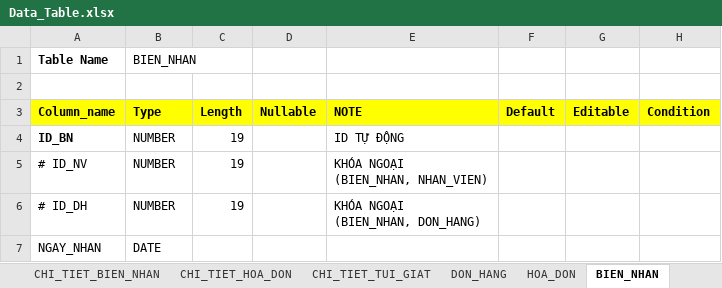
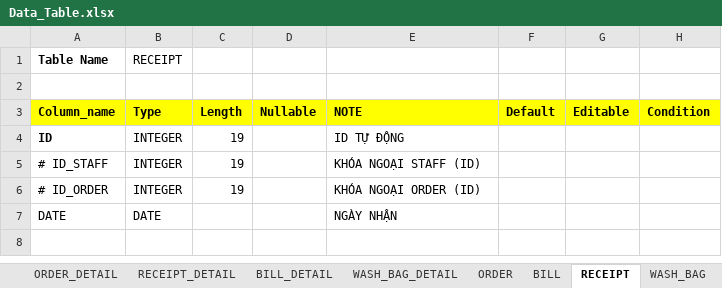
Before and after one commit to tranhoanghuan/Lu-n-v-n, an Excel workbook: Data/Data_Table.xlsx, sheet RECEIPT, drawn as a sheet; values as stored, in another font and other column widths than the file's, no borders; removed rows and columns are numbered as before the commit, all else as after; ↵ is a line break in a cell; the diff names each change by its address in the sheet, - before the commit and + after, or states it on an @@ line.

```diff
--- a/Data/Data_Table.xlsx (sheet RECEIPT)
+++ b/Data/Data_Table.xlsx (sheet RECEIPT)
-sheet tab: CHI_TIET_BIEN_NHAN
+sheet tab: RECEIPT_DETAIL
-sheet tab: CHI_TIET_HOA_DON
+sheet tab: BILL_DETAIL
-sheet tab: CHI_TIET_TUI_GIAT
+sheet tab: WASH_BAG_DETAIL
-sheet tab: DON_HANG
+sheet tab: ORDER
-sheet tab: HOA_DON
+sheet tab: BILL
-sheet tab: BIEN_NHAN
+sheet tab: RECEIPT
-B1 (Type): BIEN_NHAN
+B1 (Type): RECEIPT
-A4 (Column_name): ID_BN
+A4 (Column_name): ID
-B4 (Type): NUMBER
+B4 (Type): INTEGER
-row 5: # ID_NV | NUMBER | 19 |  | KHÓA NGOẠI ↵ (BIEN_NHAN, NHAN_VIEN)
-row 6: # ID_DH | NUMBER | 19 |  | KHÓA NGOẠI ↵ (BIEN_NHAN, DON_HANG)
-row 7: NGAY_NHAN | DATE
+row 5: # ID_STAFF | INTEGER | 19 |  | KHÓA NGOẠI STAFF (ID)
+row 6: # ID_ORDER | INTEGER | 19 |  | KHÓA NGOẠI ORDER (ID)
+row 7: DATE | DATE |  |  | NGÀY NHẬN
```
Also changed, not shown: sheet RECEIPT_DETAIL, sheet BILL_DETAIL, sheet ORDER_DETAIL, sheet WASH_BAG_DETAIL, sheet PRODUCT_UNIT_PRICE, sheet BILL, 23 more sheets, other sheet tabs, 1 other file.
